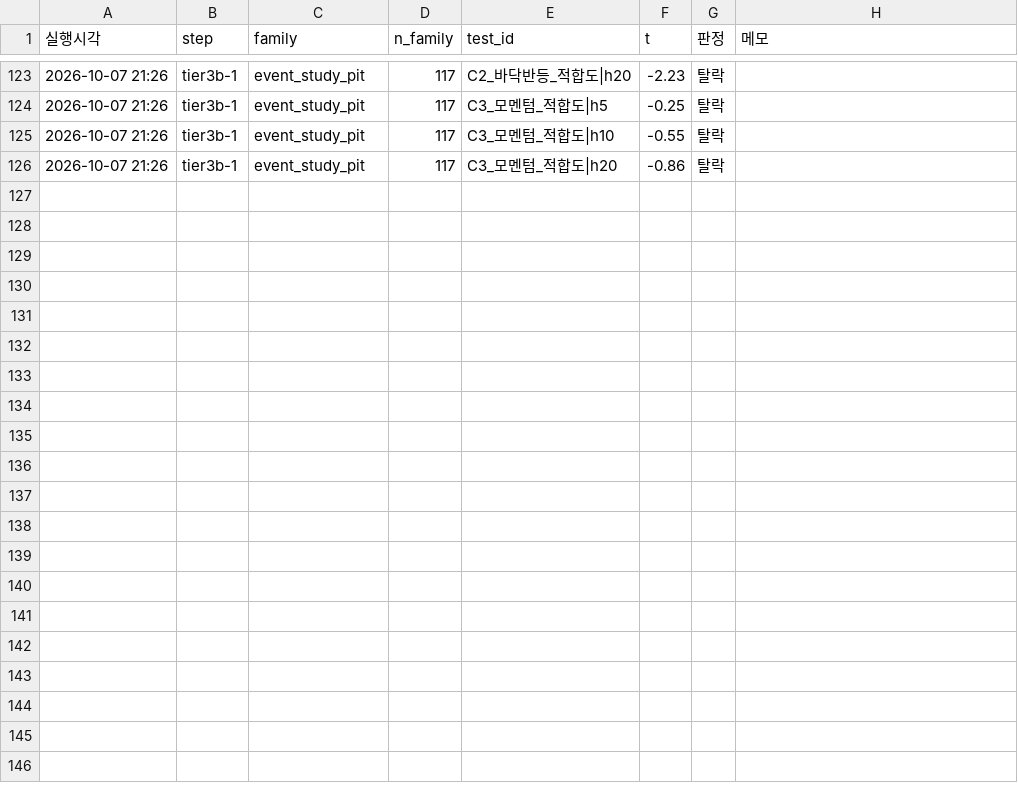
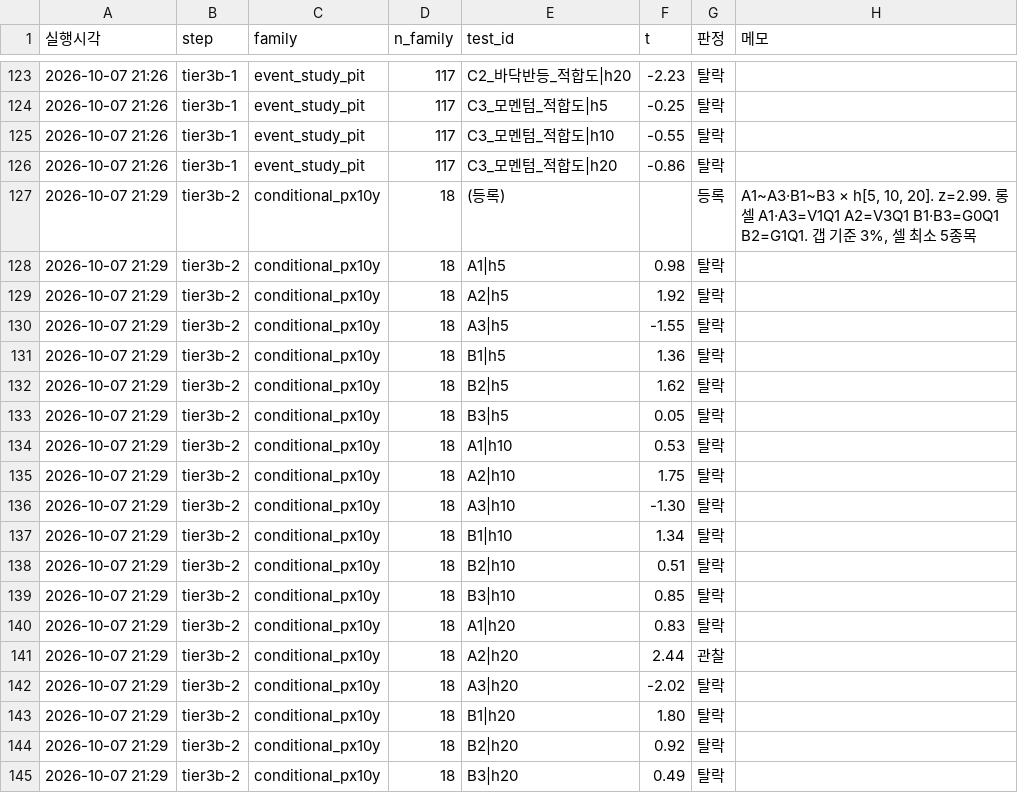
Before and after one commit to sean-ccho/Project_1, a CSV file: docs/quant_improvement/tier3/TRIAL_LOG.csv, drawn as a sheet; only a part is shown, gaps mark what is left out.

```diff
--- a/docs/quant_improvement/tier3/TRIAL_LOG.csv
+++ b/docs/quant_improvement/tier3/TRIAL_LOG.csv
@@ -126 +126,20 @@
 2026-10-07 21:26,tier3b-1,event_study_pit,117,C3_모멘텀_적합도|h20,-0.86,탈락,
+2026-10-07 21:29,tier3b-2,conditional_px10y,18,(등록),,등록,"A1~A3·B1~B3 × h[5, 10, 20]. z=2.99. 롱 셀 A1·A3=V1Q1 A2=V3Q1 B1·B3=G0Q1 B2=G1Q1. 갭 기준 3%, 셀 최소 5종목"
+2026-10-07 21:29,tier3b-2,conditional_px10y,18,A1|h5,0.98,탈락,
+2026-10-07 21:29,tier3b-2,conditional_px10y,18,A2|h5,1.92,탈락,
+2026-10-07 21:29,tier3b-2,conditional_px10y,18,A3|h5,-1.55,탈락,
+2026-10-07 21:29,tier3b-2,conditional_px10y,18,B1|h5,1.36,탈락,
+2026-10-07 21:29,tier3b-2,conditional_px10y,18,B2|h5,1.62,탈락,
+2026-10-07 21:29,tier3b-2,conditional_px10y,18,B3|h5,0.05,탈락,
+2026-10-07 21:29,tier3b-2,conditional_px10y,18,A1|h10,0.53,탈락,
+2026-10-07 21:29,tier3b-2,conditional_px10y,18,A2|h10,1.75,탈락,
+2026-10-07 21:29,tier3b-2,conditional_px10y,18,A3|h10,-1.30,탈락,
+2026-10-07 21:29,tier3b-2,conditional_px10y,18,B1|h10,1.34,탈락,
+2026-10-07 21:29,tier3b-2,conditional_px10y,18,B2|h10,0.51,탈락,
+2026-10-07 21:29,tier3b-2,conditional_px10y,18,B3|h10,0.85,탈락,
+2026-10-07 21:29,tier3b-2,conditional_px10y,18,A1|h20,0.83,탈락,
+2026-10-07 21:29,tier3b-2,conditional_px10y,18,A2|h20,2.44,관찰,
+2026-10-07 21:29,tier3b-2,conditional_px10y,18,A3|h20,-2.02,탈락,
+2026-10-07 21:29,tier3b-2,conditional_px10y,18,B1|h20,1.80,탈락,
+2026-10-07 21:29,tier3b-2,conditional_px10y,18,B2|h20,0.92,탈락,
+2026-10-07 21:29,tier3b-2,conditional_px10y,18,B3|h20,0.49,탈락,
```
Also changed, not shown: 4 other files.
